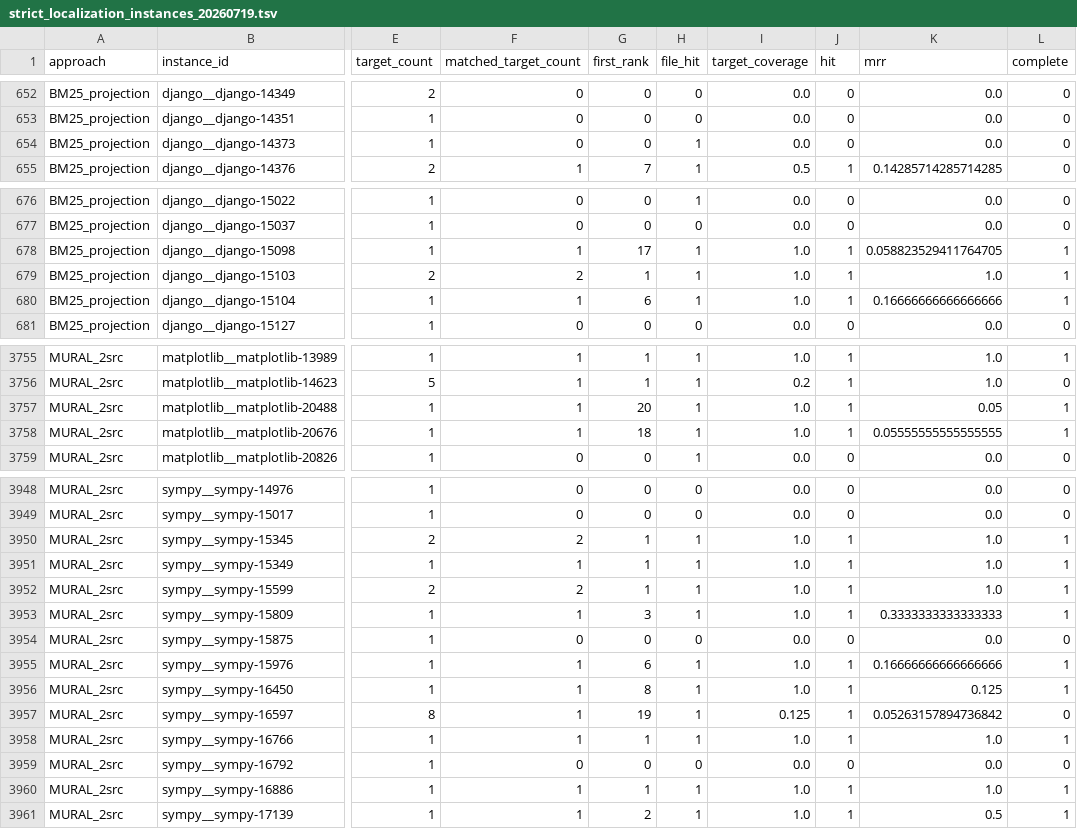
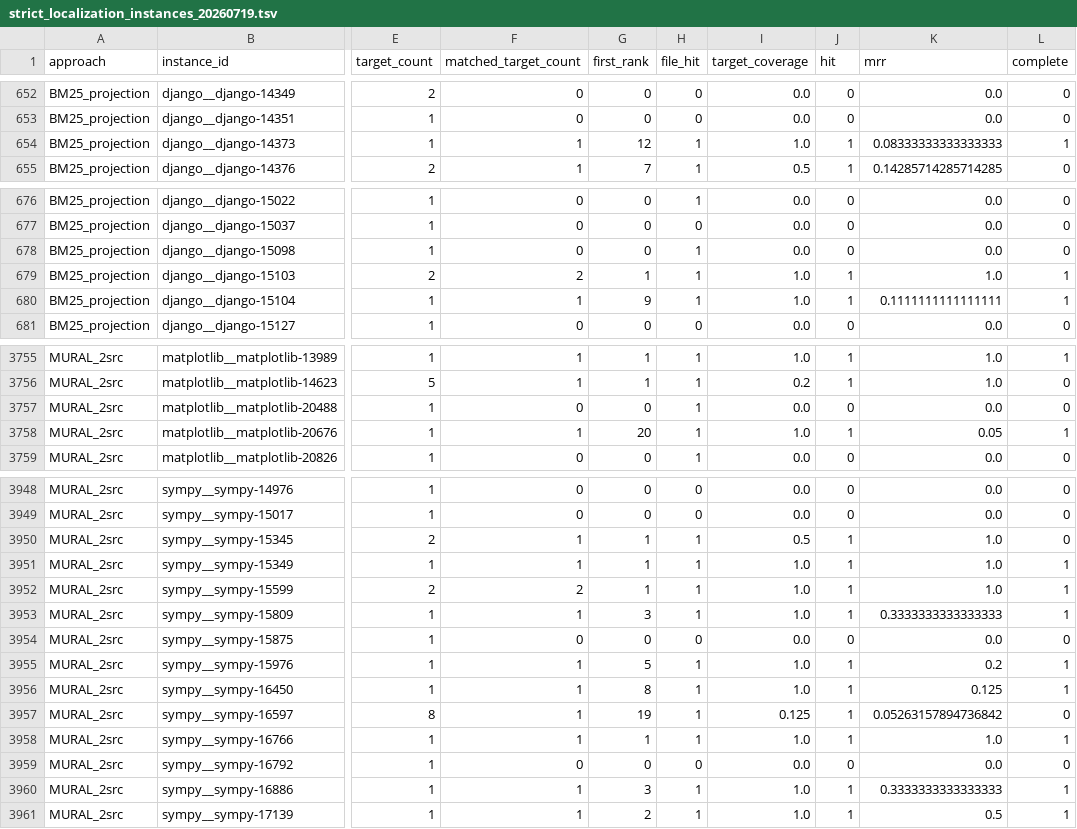
Before and after one commit to buaabarty/MURAL, a TSV file: artifacts/results/strict_localization_instances_20260719.tsv, drawn as a sheet; only a part is shown, gaps mark what is left out; the diff covers the shown part only; the diff names each change by its address in the sheet, - before the commit and + after, or states it on an @@ line.

```diff
--- a/artifacts/results/strict_localization_instances_20260719.tsv
+++ b/artifacts/results/strict_localization_instances_20260719.tsv
-F654 (matched_target_count): 0
+F654 (matched_target_count): 1
-G654 (first_rank): 0
+G654 (first_rank): 12
-I654 (target_coverage): 0.0
+I654 (target_coverage): 1.0
-J654 (hit): 0
+J654 (hit): 1
-K654 (mrr): 0.0
+K654 (mrr): 0.08333333333333333
-L654 (complete): 0
+L654 (complete): 1
-F678 (matched_target_count): 1
+F678 (matched_target_count): 0
-G678 (first_rank): 17
+G678 (first_rank): 0
-I678 (target_coverage): 1.0
+I678 (target_coverage): 0.0
-J678 (hit): 1
+J678 (hit): 0
-K678 (mrr): 0.058823529411764705
+K678 (mrr): 0.0
-L678 (complete): 1
+L678 (complete): 0
-G680 (first_rank): 6
+G680 (first_rank): 9
-K680 (mrr): 0.16666666666666666
+K680 (mrr): 0.1111111111111111
-F3757 (matched_target_count): 1
+F3757 (matched_target_count): 0
-G3757 (first_rank): 20
+G3757 (first_rank): 0
-I3757 (target_coverage): 1.0
+I3757 (target_coverage): 0.0
-J3757 (hit): 1
+J3757 (hit): 0
-K3757 (mrr): 0.05
+K3757 (mrr): 0.0
-L3757 (complete): 1
+L3757 (complete): 0
-G3758 (first_rank): 18
+G3758 (first_rank): 20
-K3758 (mrr): 0.05555555555555555
+K3758 (mrr): 0.05
-F3950 (matched_target_count): 2
+F3950 (matched_target_count): 1
-I3950 (target_coverage): 1.0
+I3950 (target_coverage): 0.5
-L3950 (complete): 1
+L3950 (complete): 0
-G3955 (first_rank): 6
+G3955 (first_rank): 5
-K3955 (mrr): 0.16666666666666666
+K3955 (mrr): 0.2
-G3960 (first_rank): 1
+G3960 (first_rank): 3
-K3960 (mrr): 1.0
+K3960 (mrr): 0.3333333333333333
```
Also changed, not shown: 106 edited cells elsewhere in this file, artifacts/results/strict_localization_paired_20260719.tsv, artifacts/results/strict_localization_summary_20260719.tsv, 28 other files.
